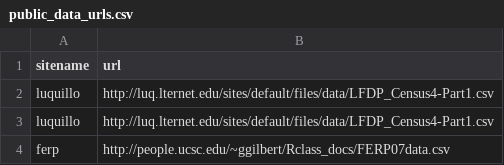
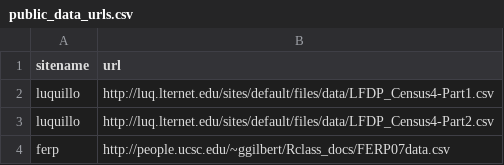
Before and after one commit to weecology/mete-spatial, a CSV file: public_data_urls.csv, drawn as a sheet.

Commit message:
Fix url for part2 luquillo

```diff
--- a/public_data_urls.csv
+++ b/public_data_urls.csv
@@ -2,3 +2,3 @@ sitename,url
 luquillo,http://luq.lternet.edu/sites/default/files/data/LFDP_Census4-Part1.csv
-luquillo,http://luq.lternet.edu/sites/default/files/data/LFDP_Census4-Part1.csv
+luquillo,http://luq.lternet.edu/sites/default/files/data/LFDP_Census4-Part2.csv
 ferp,http://people.ucsc.edu/~ggilbert/Rclass_docs/FERP07data.csv
```
